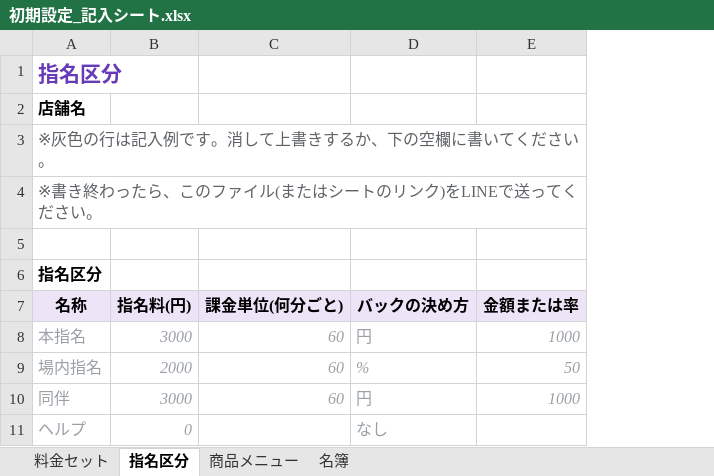
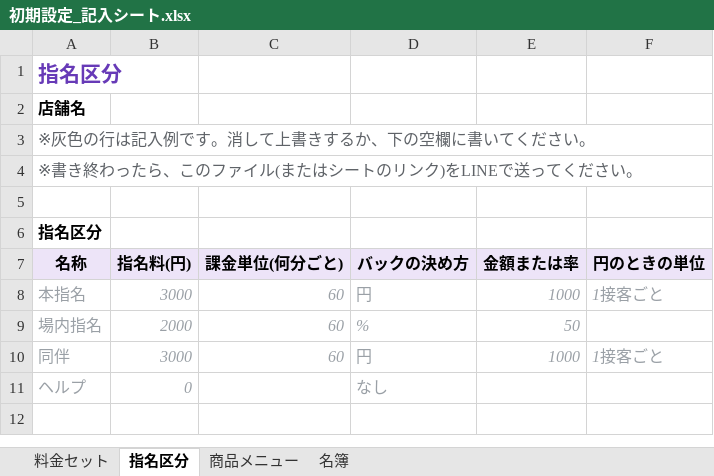
Before and after one commit to nanzetianling-beep/good, an Excel workbook: templates/excel/初期設定_記入シート.xlsx, sheet 指名区分, drawn as a sheet; values as stored, in another font and other column widths than the file's, no borders; the diff names each change by its address in the sheet, - before the commit and + after, or states it on an @@ line.

```diff
--- a/templates/excel/初期設定_記入シート.xlsx (sheet 指名区分)
+++ b/templates/excel/初期設定_記入シート.xlsx (sheet 指名区分)
+column F (円のときの単位), rows 8-10: 1接客ごと |  | 1接客ごと
```
Also changed, not shown: 5 other files.
